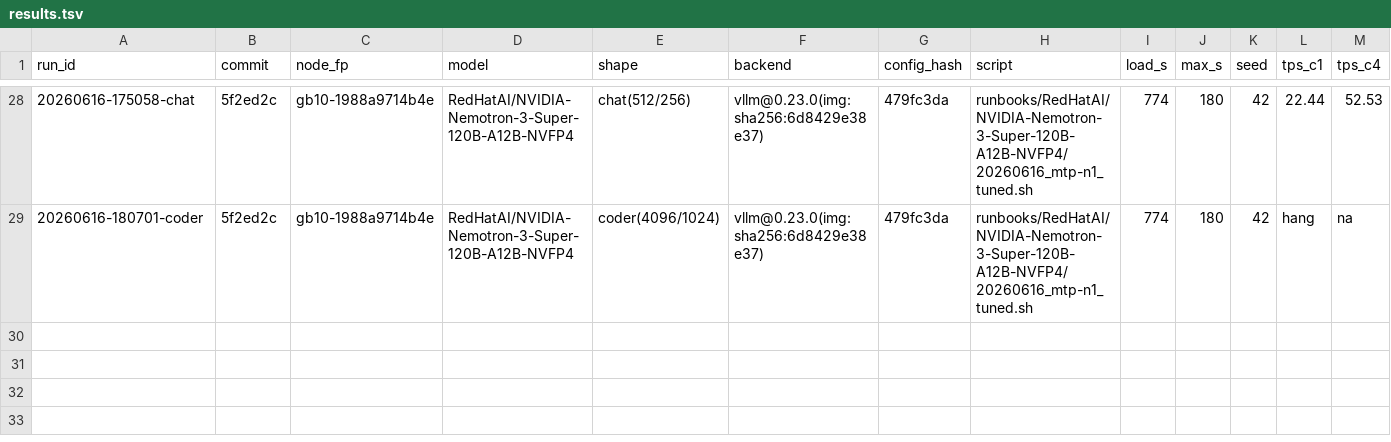
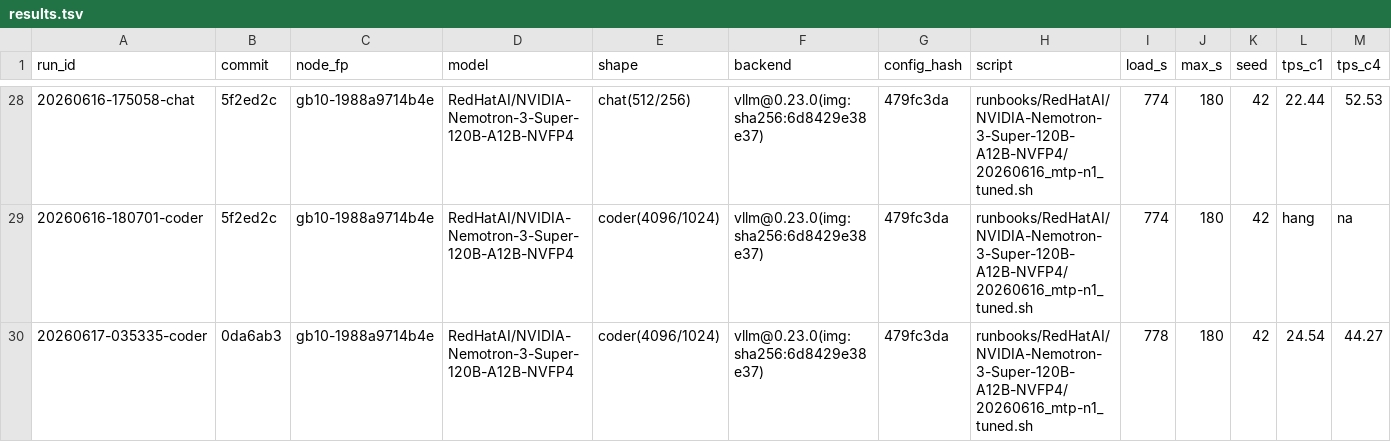
Before and after one commit to josephkern/autohomelab, a TSV file: results/gb10-1988a9714b4e/RedHatAI/NVIDIA-Nemotron-3-Super-120B-A12B-NVFP4/results.tsv, drawn as a sheet; only a part is shown, gaps mark what is left out; rows hold the shown columns only; the diff names each change by its address in the sheet, - before the commit and + after, or states it on an @@ line.

Commit message:
nemotron: coder re-run on mtp-n1 (c16=53.2/c32=22.2, no hang) — finalize c1 wedge was a one-off transient

```diff
--- a/results/gb10-1988a9714b4e/RedHatAI/NVIDIA-Nemotron-3-Super-120B-A12B-NVFP4/results.tsv
+++ b/results/gb10-1988a9714b4e/RedHatAI/NVIDIA-Nemotron-3-Super-120B-A12B-NVFP4/results.tsv
+row 30: 20260617-035335-coder | 0da6ab3 | gb10-1988a9714b4e | RedHatAI/NVIDIA-Nemotron-3-Super-120B-A12B-NVFP4 | coder(4096/1024) | vllm@0.23.0(img:sha256:6d8429e38e37) | 479fc3da | runbooks/RedHatAI/NVIDIA-Nemotron-3-Super-120B-A12B-NVFP4/20260616_mtp-n1_tuned.sh | 778 | 180 | 42 | 24.54 | 44.27
```
